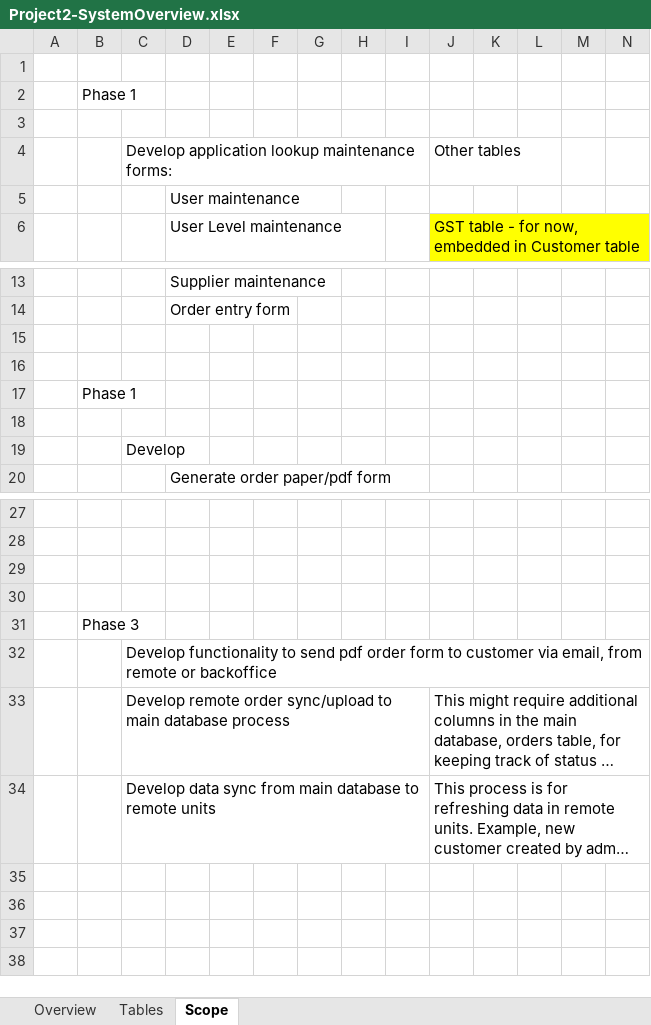
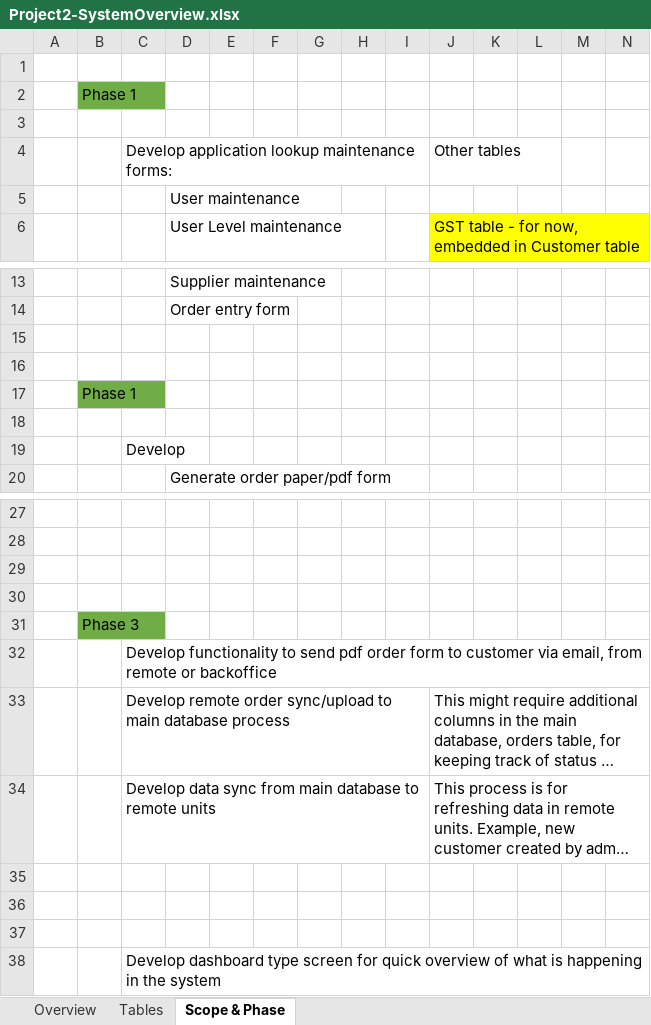
Before and after one commit to tonyyu888/POS, an Excel workbook: ProjectFiles/Documentation/Project2-SystemOverview.xlsx, sheet Scope & Phase, drawn as a sheet; only a part is shown, gaps mark what is left out; long unchanged cells end in …; values as stored, in another font and other column widths than the file's, no borders; rows hold the shown columns only; the diff names each change by its address in the sheet, - before the commit and + after, or states it on an @@ line.

Commit message:
Updated overview document

```diff
--- a/ProjectFiles/Documentation/Project2-SystemOverview.xlsx (sheet Scope & Phase)
+++ b/ProjectFiles/Documentation/Project2-SystemOverview.xlsx (sheet Scope & Phase)
-sheet tab: Scope
+sheet tab: Scope & Phase
-B2 fill: none
+B2 fill: #70AD47
-B17 fill: none
+B17 fill: #70AD47
-B31 fill: none
+B31 fill: #70AD47
+row 37: (empty)
+row 38:  |  | Develop dashboard type screen for quick overview of what is happening in the system
```
Also changed, not shown: charts or pictures.
